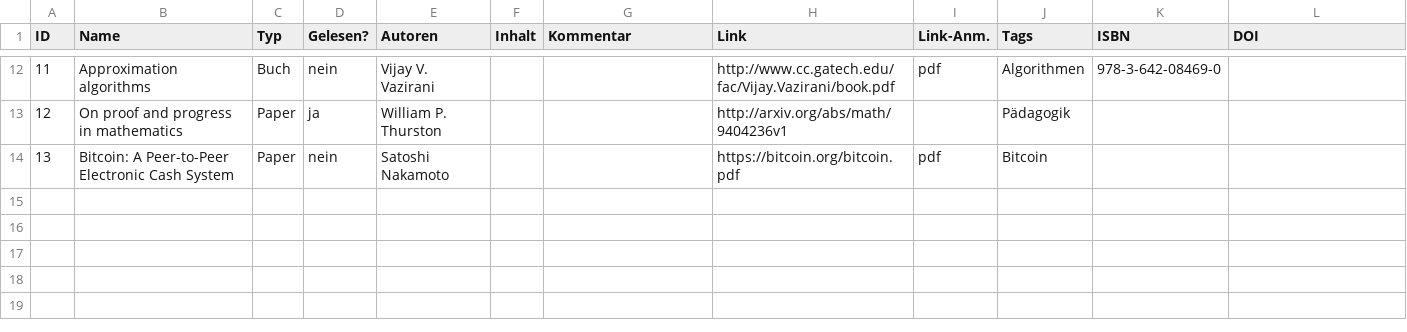
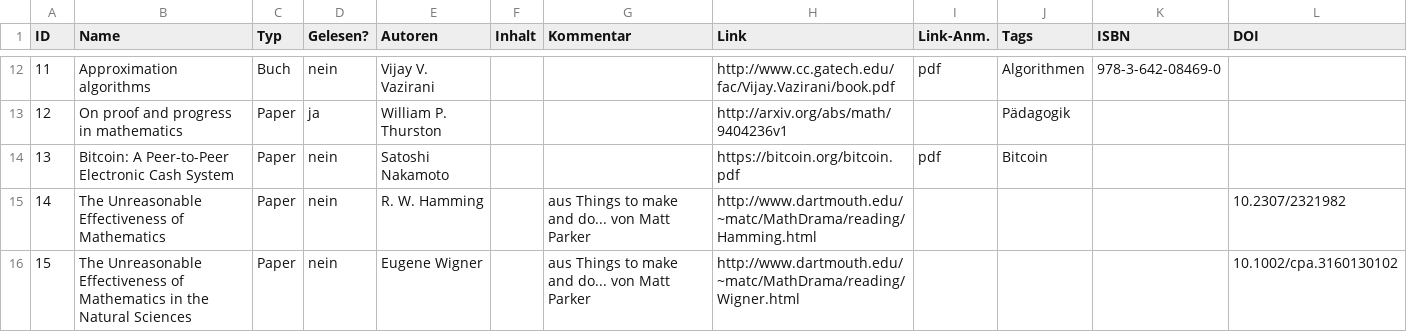
Before and after one commit to GraffL/graffl.github.io, a CSV file: Leseliste.csv, drawn as a sheet; only a part is shown, gaps mark what is left out.

```diff
--- a/Leseliste.csv
+++ b/Leseliste.csv
@@ -14 +14,3 @@
 13,"Bitcoin: A Peer-to-Peer Electronic Cash System","Paper","nein","Satoshi Nakamoto",,,"https://bitcoin.org/bitcoin.pdf","pdf","Bitcoin",,
+14,"The Unreasonable Effectiveness of Mathematics","Paper","nein","R. W. Hamming",,"aus Things to make and do... von Matt Parker","http://www.dartmouth.edu/~matc/MathDrama/reading/Hamming.html",,,,"10.2307/2321982 "
+15,"The Unreasonable Effectiveness of Mathematics in the Natural Sciences","Paper","nein","Eugene Wigner",,"aus Things to make and do... von Matt Parker","http://www.dartmouth.edu/~matc/MathDrama/reading/Wigner.html",,,,"10.1002/cpa.3160130102"
```
Also changed, not shown: 1 other file.
